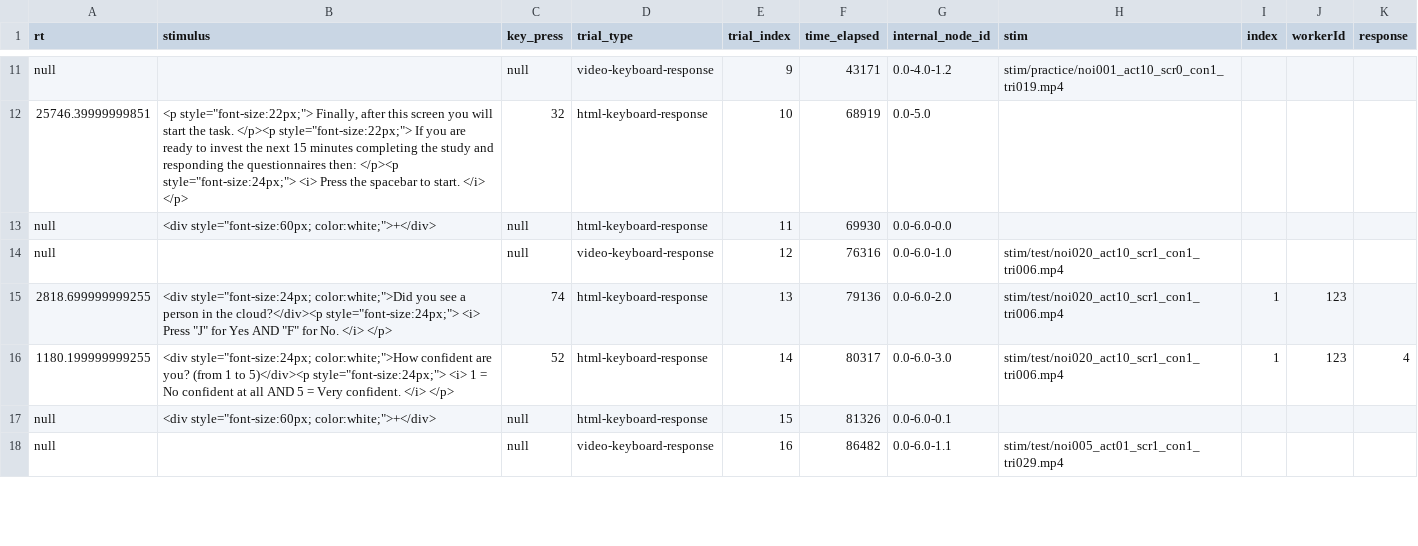
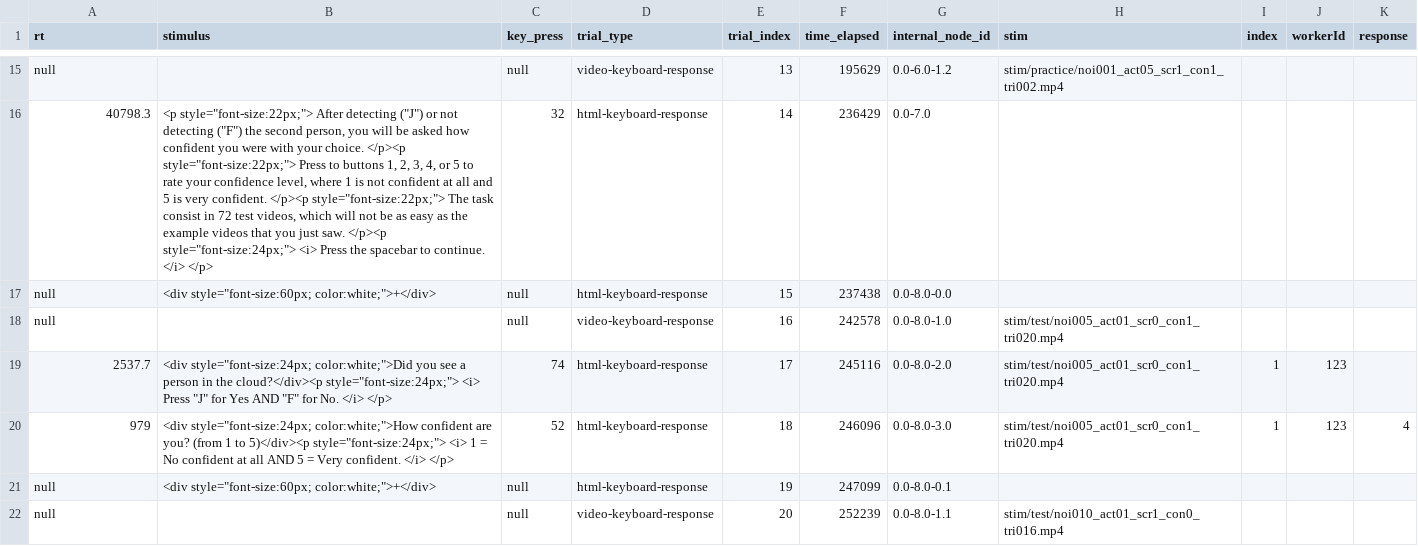
Before and after one commit to santiagocdo/bayesianGhost, a CSV file: data/ghost_123.csv, drawn as a sheet; only a part is shown, gaps mark what is left out; the diff covers the shown part only.

Commit message:
ready to final test, example signal and noise trials added

```diff
--- a/data/ghost_123.csv
+++ b/data/ghost_123.csv
@@ -11,8 +15,8 @@
-"null","","null","video-keyboard-response","9","43171","0.0-4.0-1.2","stim/practice/noi001_act10_scr0_con1_tri019.mp4","","",""
-"25746.39999999851","<p style=""font-size:22px;""> Finally, after this screen you will start the task. </p><p style=""font-size:22px;""> If you are ready to invest the next 15 minutes completing the study and responding the questionnaires then: </p><p style=""font-size:24px;""> <i> Press the spacebar to start. </i> </p>","32","html-keyboard-response","10","68919","0.0-5.0","","","",""
-"null","<div style=""font-size:60px; color:white;"">+</div>","null","html-keyboard-response","11","69930","0.0-6.0-0.0","","","",""
-"null","","null","video-keyboard-response","12","76316","0.0-6.0-1.0","stim/test/noi020_act10_scr1_con1_tri006.mp4","","",""
-"2818.699999999255","<div style=""font-size:24px; color:white;"">Did you see a person in the cloud?</div><p style=""font-size:24px;""> <i> Press ""J"" for Yes AND ""F"" for No. </i> </p>","74","html-keyboard-response","13","79136","0.0-6.0-2.0","stim/test/noi020_act10_scr1_con1_tri006.mp4","1","123",""
-"1180.199999999255","<div style=""font-size:24px; color:white;"">How confident are you? (from 1 to 5)</div><p style=""font-size:24px;""> <i> 1 = No confident at all AND 5 = Very confident. </i> </p>","52","html-keyboard-response","14","80317","0.0-6.0-3.0","stim/test/noi020_act10_scr1_con1_tri006.mp4","1","123","4"
-"null","<div style=""font-size:60px; color:white;"">+</div>","null","html-keyboard-response","15","81326","0.0-6.0-0.1","","","",""
-"null","","null","video-keyboard-response","16","86482","0.0-6.0-1.1","stim/test/noi005_act01_scr1_con1_tri029.mp4","","",""
+null,,null,video-keyboard-response,13,195629,0.0-6.0-1.2,stim/practice/noi001_act05_scr1_con1_tri002.mp4,,,
+40798.3,"<p style=""font-size:22px;""> After detecting (""J"") or not detecting (""F"") the second person, you will be asked how confident you were with your choice. </p><p style=""font-size:22px;""> Press to buttons 1, 2, 3, 4, or 5 to rate your confidence level, where 1 is not confident at all and 5 is very confident. </p><p style=""font-size:22px;""> The task consist in 72 test videos, which will not be as easy as the example videos that you just saw. </p><p style=""font-size:24px;""> <i> Press the spacebar to continue. </i> </p>",32,html-keyboard-response,14,236429,0.0-7.0,,,,
+null,"<div style=""font-size:60px; color:white;"">+</div>",null,html-keyboard-response,15,237438,0.0-8.0-0.0,,,,
+null,,null,video-keyboard-response,16,242578,0.0-8.0-1.0,stim/test/noi005_act01_scr0_con1_tri020.mp4,,,
+2537.7,"<div style=""font-size:24px; color:white;"">Did you see a person in the cloud?</div><p style=""font-size:24px;""> <i> Press ""J"" for Yes AND ""F"" for No. </i> </p>",74,html-keyboard-response,17,245116,0.0-8.0-2.0,stim/test/noi005_act01_scr0_con1_tri020.mp4,1,123,
+979,"<div style=""font-size:24px; color:white;"">How confident are you? (from 1 to 5)</div><p style=""font-size:24px;""> <i> 1 = No confident at all AND 5 = Very confident. </i> </p>",52,html-keyboard-response,18,246096,0.0-8.0-3.0,stim/test/noi005_act01_scr0_con1_tri020.mp4,1,123,4
+null,"<div style=""font-size:60px; color:white;"">+</div>",null,html-keyboard-response,19,247099,0.0-8.0-0.1,,,,
+null,,null,video-keyboard-response,20,252239,0.0-8.0-1.1,stim/test/noi010_act01_scr1_con0_tri016.mp4,,,
```
Also changed, not shown: 5 added rows, 1 removed row and 38 edited cells elsewhere in this file, 17 other files.
